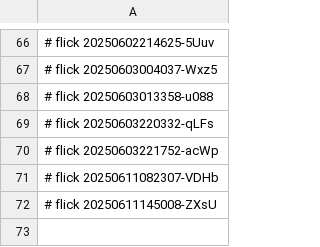
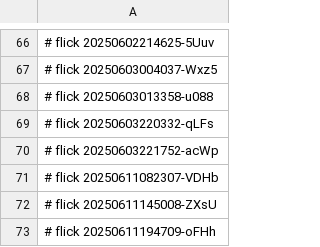
Before and after one commit to abikesa/ubuntu-dev, a CSV file: ukb/dolce/python/.csv, drawn as a sheet; only a part is shown, gaps mark what is left out.

Commit message:
ukb/dolce/python/.csv

```diff
--- a/ukb/dolce/python/.csv
+++ b/ukb/dolce/python/.csv
@@ -72 +72,2 @@
 # flick 20250611145008-ZXsU
+# flick 20250611194709-oFHh
```
